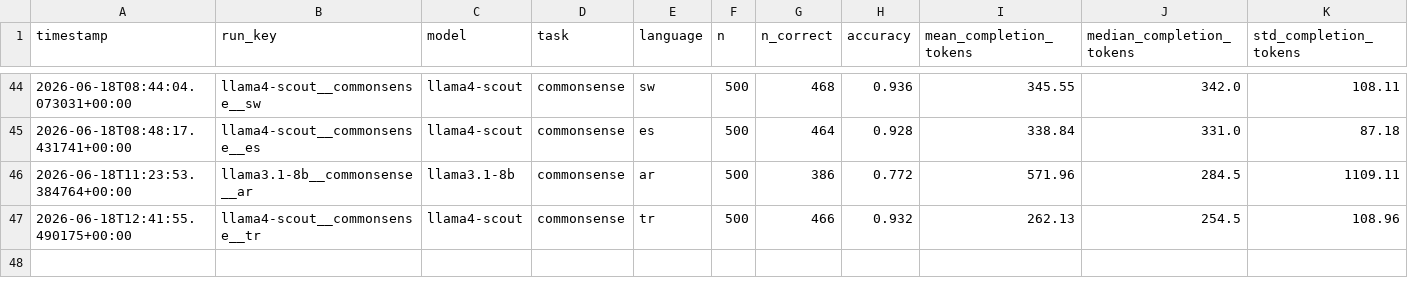
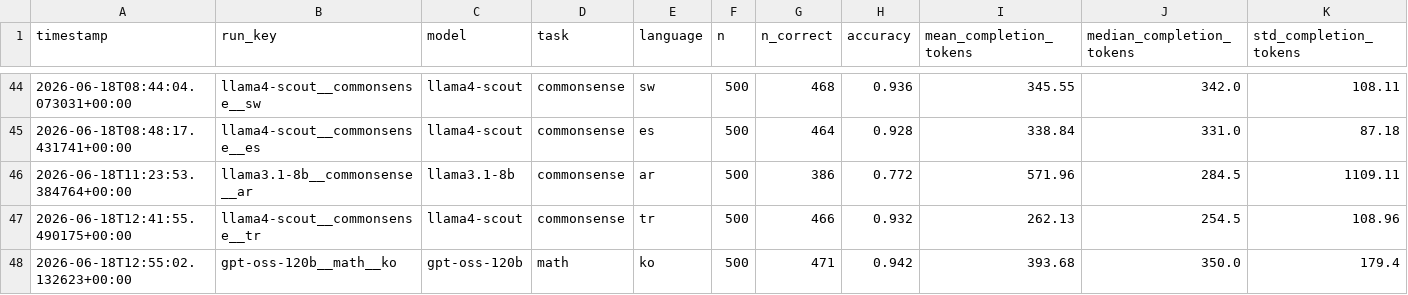
Before and after one commit to MrAyushBajpai/multilang-token-efficiency, a CSV file: results/summary.csv, drawn as a sheet; only a part is shown, gaps mark what is left out; rows hold the shown columns only; the diff names each change by its address in the sheet, - before the commit and + after, or states it on an @@ line.

Commit message:
Added Result for gpt-oss-120b for Math Task in Korean

```diff
--- a/results/summary.csv
+++ b/results/summary.csv
+row 48: 2026-06-18T12:55:02.132623+00:00 | gpt-oss-120b__math__ko | gpt-oss-120b | math | ko | 500 | 471 | 0.942 | 393.68 | 350.0 | 179.4
```
Also changed, not shown: 2 other files.
